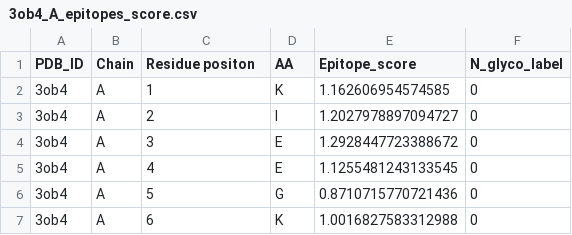
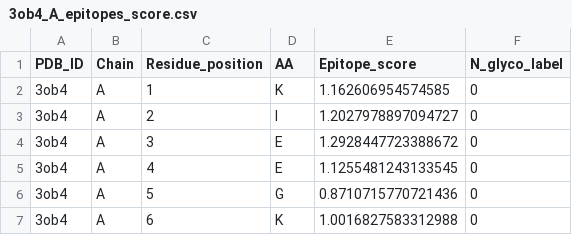
Before and after one commit to trevorpfiz/BioxML-allergen-epitopes, a CSV file: apps/fastapi/data/3ob4_A_epitopes_score.csv, drawn as a sheet; only a part is shown.

Commit message:
feat: saving mock csv conformational b prediction data from fastapi

```diff
--- a/apps/fastapi/data/3ob4_A_epitopes_score.csv
+++ b/apps/fastapi/data/3ob4_A_epitopes_score.csv
@@ -1,2 +1,2 @@
-PDB_ID,Chain,Residue positon,AA,Epitope_score,N_glyco_label
+PDB_ID,Chain,Residue_position,AA,Epitope_score,N_glyco_label
 3ob4,A,1,K,1.162606954574585,0
```
Also changed, not shown: 25 other files.
